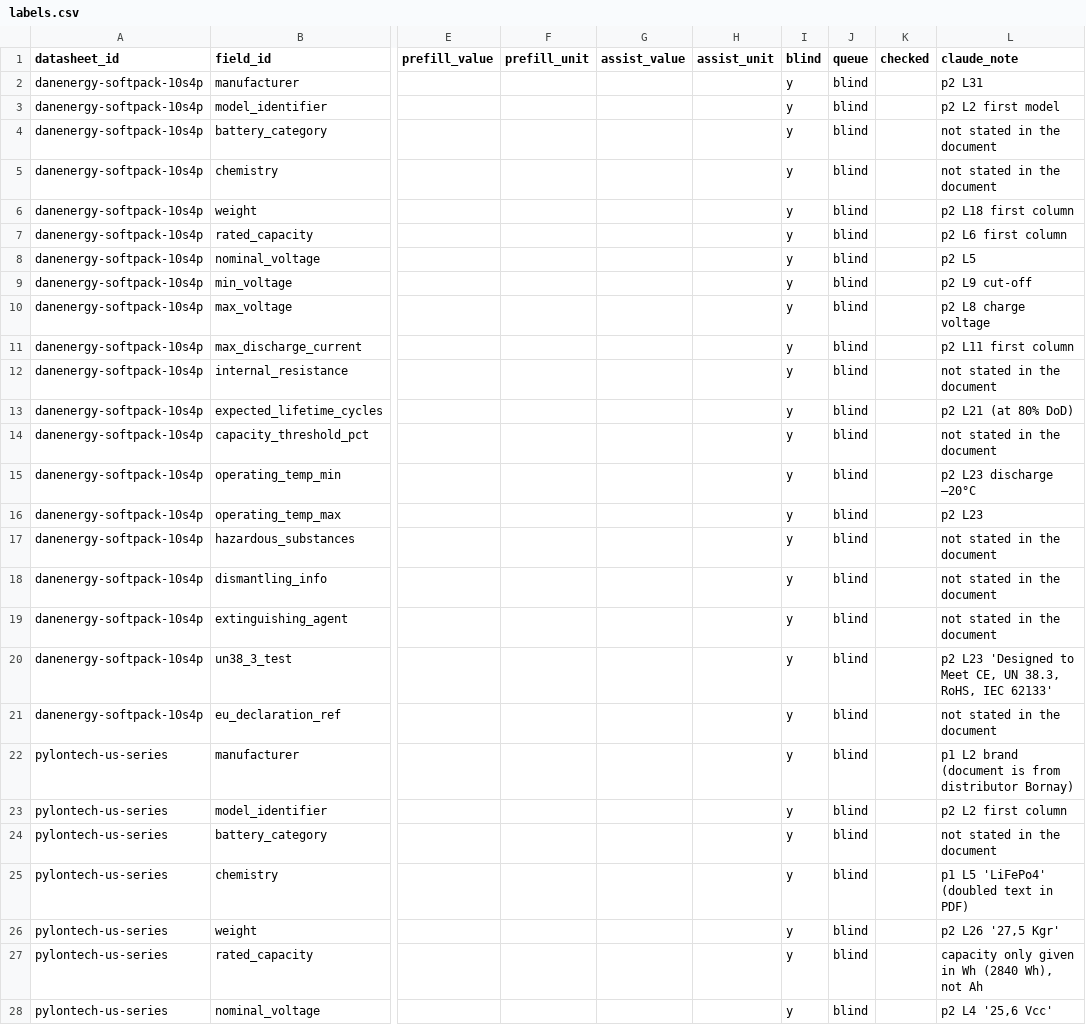
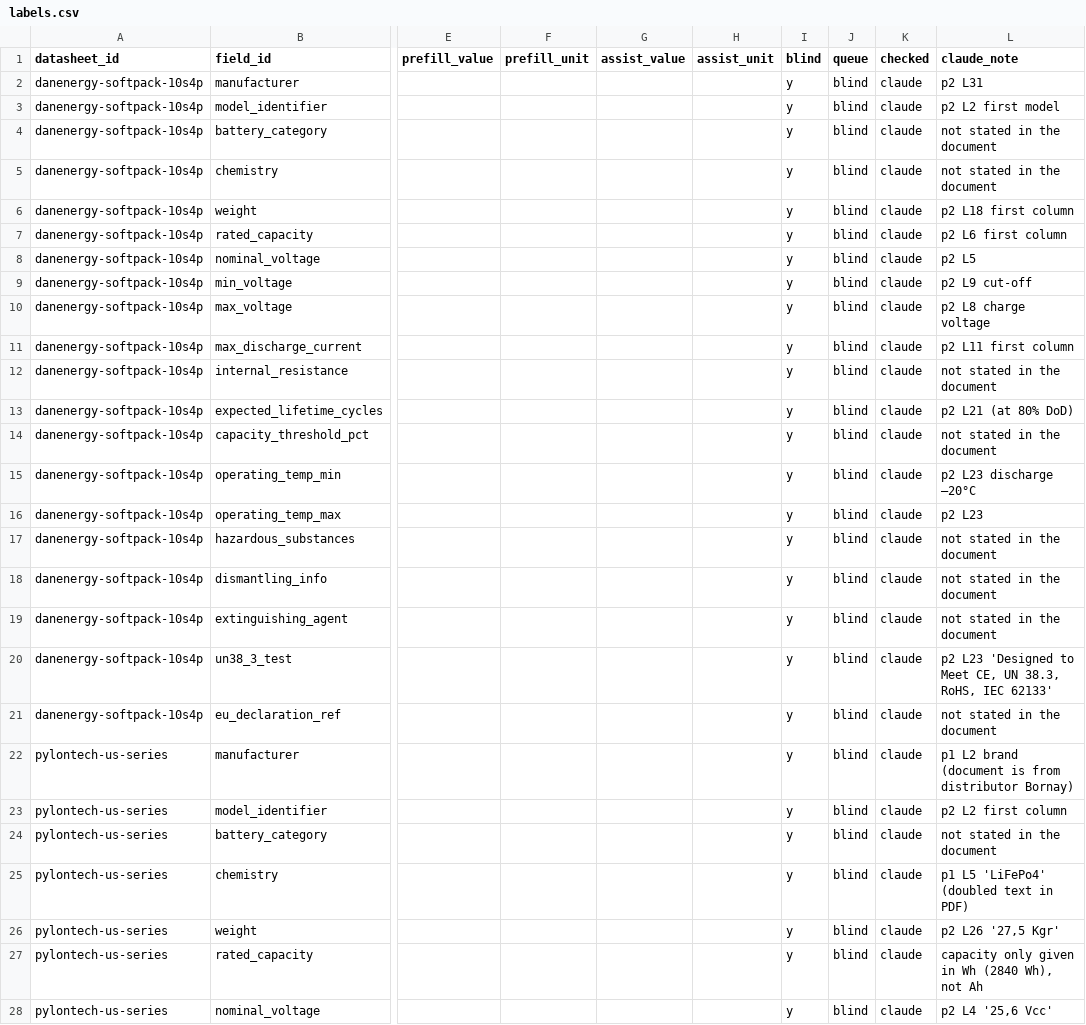
Before and after one commit to richalex00/vigil, a CSV file: pipeline/labels/labels.csv, drawn as a sheet; only a part is shown, gaps mark what is left out; the diff covers the shown part only; the diff names each change by its address in the sheet, - before the commit and + after, or states it on an @@ line.

```diff
--- a/pipeline/labels/labels.csv
+++ b/pipeline/labels/labels.csv
-K2:K28 (checked): (empty)
+K2:K28 (checked): claude
```
Also changed, not shown: 113 edited cells elsewhere in this file, 3 other files.
